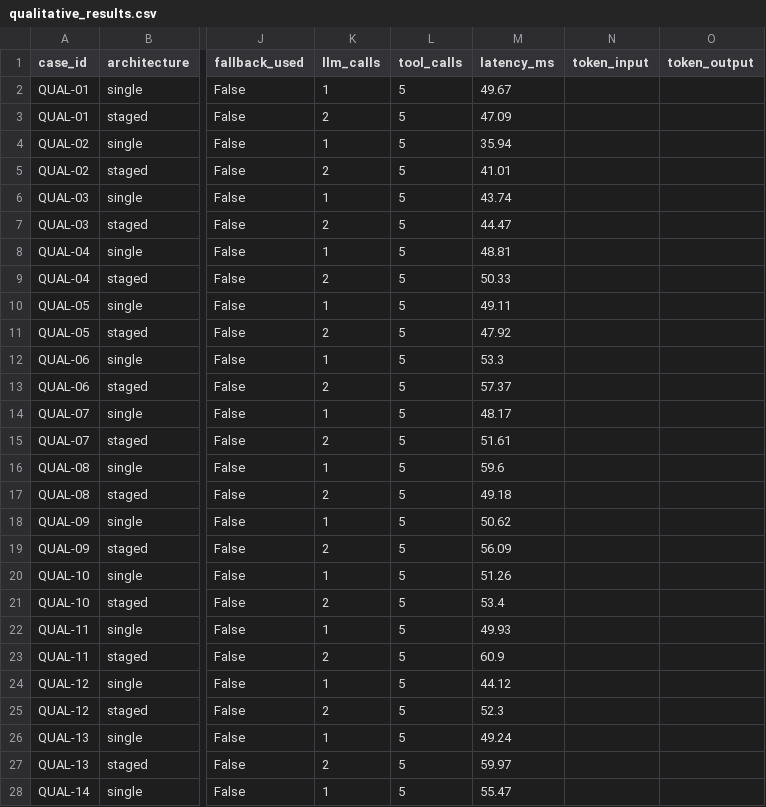
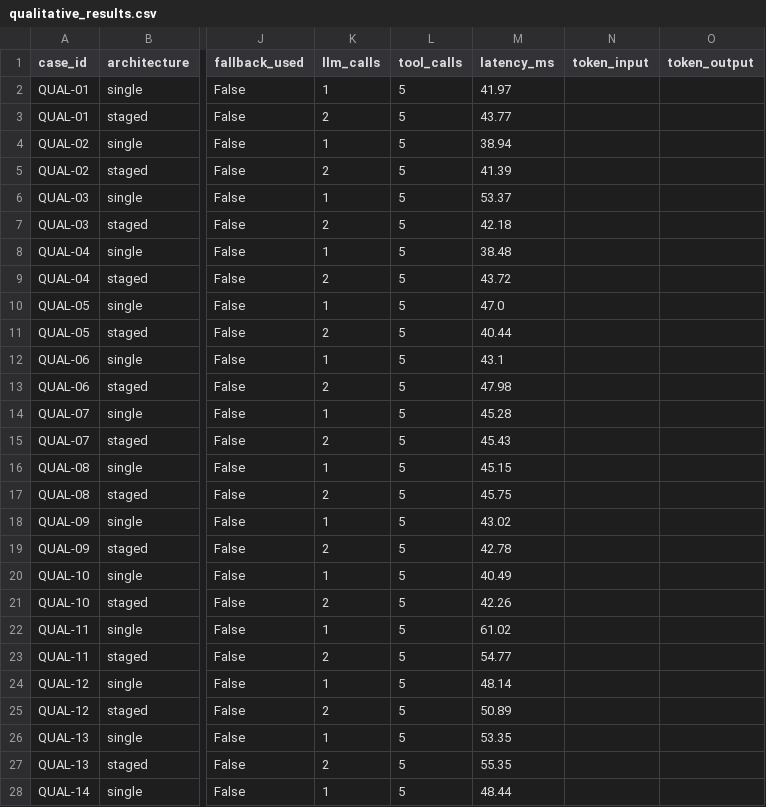
Before and after one commit to Pranav-learner/FDE_Assessment_3, a CSV file: evals/qualitative_results.csv, drawn as a sheet; only a part is shown, gaps mark what is left out; the diff covers the shown part only; the diff names each change by its address in the sheet, - before the commit and + after, or states it on an @@ line.

```diff
--- a/evals/qualitative_results.csv
+++ b/evals/qualitative_results.csv
-M2 (latency_ms): 49.67
+M2 (latency_ms): 41.97
-M3 (latency_ms): 47.09
+M3 (latency_ms): 43.77
-M4 (latency_ms): 35.94
+M4 (latency_ms): 38.94
-M5 (latency_ms): 41.01
+M5 (latency_ms): 41.39
-M6 (latency_ms): 43.74
+M6 (latency_ms): 53.37
-M7 (latency_ms): 44.47
+M7 (latency_ms): 42.18
-M8 (latency_ms): 48.81
+M8 (latency_ms): 38.48
-M9 (latency_ms): 50.33
+M9 (latency_ms): 43.72
-M10 (latency_ms): 49.11
+M10 (latency_ms): 47.0
-M11 (latency_ms): 47.92
+M11 (latency_ms): 40.44
-M12 (latency_ms): 53.3
+M12 (latency_ms): 43.1
-M13 (latency_ms): 57.37
+M13 (latency_ms): 47.98
-M14 (latency_ms): 48.17
+M14 (latency_ms): 45.28
-M15 (latency_ms): 51.61
+M15 (latency_ms): 45.43
-M16 (latency_ms): 59.6
+M16 (latency_ms): 45.15
-M17 (latency_ms): 49.18
+M17 (latency_ms): 45.75
-M18 (latency_ms): 50.62
+M18 (latency_ms): 43.02
-M19 (latency_ms): 56.09
+M19 (latency_ms): 42.78
-M20 (latency_ms): 51.26
+M20 (latency_ms): 40.49
-M21 (latency_ms): 53.4
+M21 (latency_ms): 42.26
-M22 (latency_ms): 49.93
+M22 (latency_ms): 61.02
-M23 (latency_ms): 60.9
+M23 (latency_ms): 54.77
-M24 (latency_ms): 44.12
+M24 (latency_ms): 48.14
-M25 (latency_ms): 52.3
+M25 (latency_ms): 50.89
-M26 (latency_ms): 49.24
+M26 (latency_ms): 53.35
-M27 (latency_ms): 59.97
+M27 (latency_ms): 55.35
-M28 (latency_ms): 55.47
+M28 (latency_ms): 48.44
```
Also changed, not shown: 3 edited cells elsewhere in this file, 16 other files.
